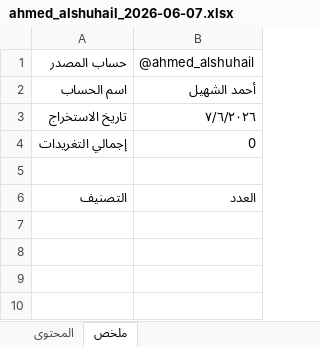
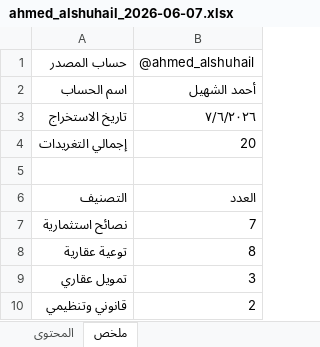
Before and after one commit to ibrahim1411m/twitter-content-rewriter-llaw, an Excel workbook: content/ahmed_alshuhail/2026-06-07/ahmed_alshuhail_2026-06-07.xlsx, sheet ملخص, drawn as a sheet; values as stored, in another font and other column widths than the file's, no borders; the diff names each change by its address in the sheet, - before the commit and + after, or states it on an @@ line.

```diff
--- a/content/ahmed_alshuhail/2026-06-07/ahmed_alshuhail_2026-06-07.xlsx (sheet ملخص)
+++ b/content/ahmed_alshuhail/2026-06-07/ahmed_alshuhail_2026-06-07.xlsx (sheet ملخص)
-B4: 0
+B4: 20
+row 7: نصائح استثمارية | 7
+row 8: توعية عقارية | 8
+row 9: تمويل عقاري | 3
+row 10: قانوني وتنظيمي | 2
```
Also changed, not shown: sheet المحتوى.
